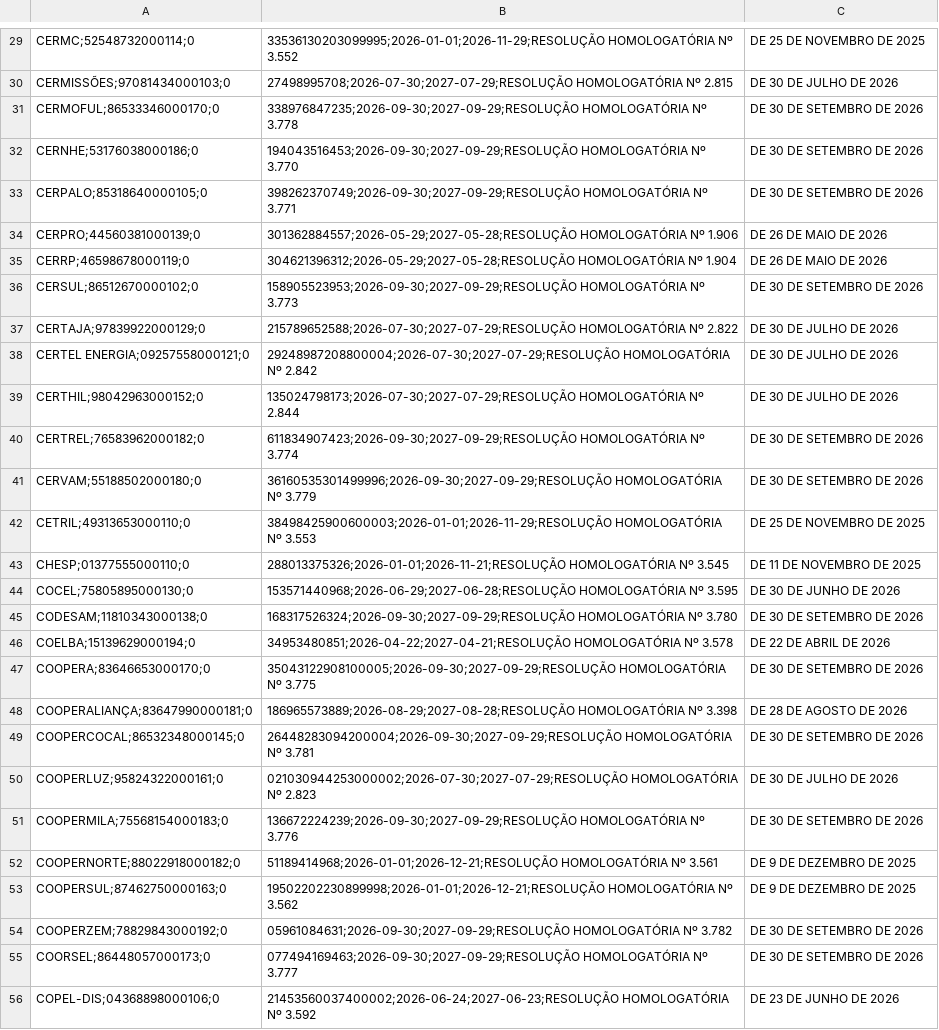
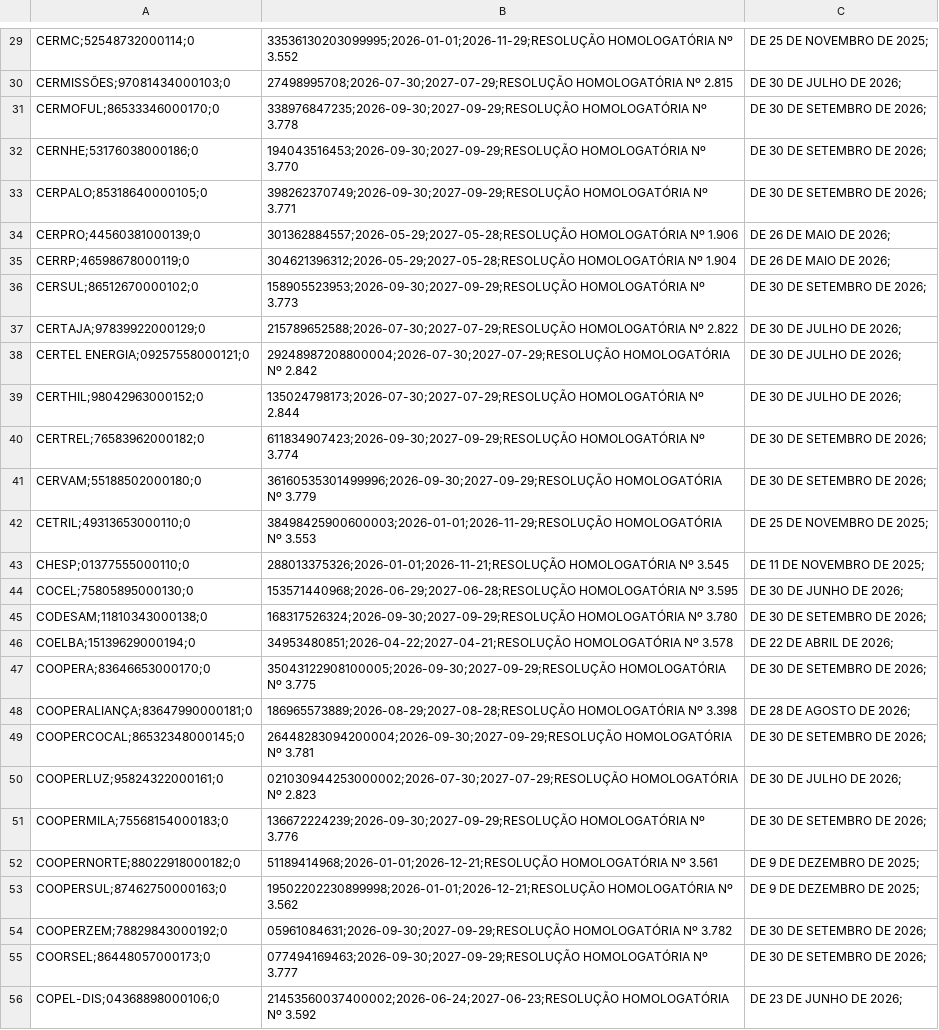
Before and after one commit to gandalfa1/quantos-paineis, a CSV file: fio_b_por_distribuidora.csv, drawn as a sheet; only a part is shown, gaps mark what is left out; the diff covers the shown part only; the diff names each change by its address in the sheet, - before the commit and + after, or states it on an @@ line.

```diff
--- a/fio_b_por_distribuidora.csv
+++ b/fio_b_por_distribuidora.csv
-C29: DE 25 DE NOVEMBRO DE 2025
+C29: DE 25 DE NOVEMBRO DE 2025;
-C30: DE 30 DE JULHO DE 2026
+C30: DE 30 DE JULHO DE 2026;
-C31:C33: DE 30 DE SETEMBRO DE 2026
+C31:C33: DE 30 DE SETEMBRO DE 2026;
-C34:C35: DE 26 DE MAIO DE 2026
+C34:C35: DE 26 DE MAIO DE 2026;
-C36: DE 30 DE SETEMBRO DE 2026
+C36: DE 30 DE SETEMBRO DE 2026;
-C37:C39: DE 30 DE JULHO DE 2026
+C37:C39: DE 30 DE JULHO DE 2026;
-C40:C41: DE 30 DE SETEMBRO DE 2026
+C40:C41: DE 30 DE SETEMBRO DE 2026;
-C42: DE 25 DE NOVEMBRO DE 2025
+C42: DE 25 DE NOVEMBRO DE 2025;
-C43: DE 11 DE NOVEMBRO DE 2025
+C43: DE 11 DE NOVEMBRO DE 2025;
-C44: DE 30 DE JUNHO DE 2026
+C44: DE 30 DE JUNHO DE 2026;
-C45: DE 30 DE SETEMBRO DE 2026
+C45: DE 30 DE SETEMBRO DE 2026;
-C46: DE 22 DE ABRIL DE 2026
+C46: DE 22 DE ABRIL DE 2026;
-C47: DE 30 DE SETEMBRO DE 2026
+C47: DE 30 DE SETEMBRO DE 2026;
-C48: DE 28 DE AGOSTO DE 2026
+C48: DE 28 DE AGOSTO DE 2026;
-C49: DE 30 DE SETEMBRO DE 2026
+C49: DE 30 DE SETEMBRO DE 2026;
-C50: DE 30 DE JULHO DE 2026
+C50: DE 30 DE JULHO DE 2026;
-C51: DE 30 DE SETEMBRO DE 2026
+C51: DE 30 DE SETEMBRO DE 2026;
-C52:C53: DE 9 DE DEZEMBRO DE 2025
+C52:C53: DE 9 DE DEZEMBRO DE 2025;
-C54:C55: DE 30 DE SETEMBRO DE 2026
+C54:C55: DE 30 DE SETEMBRO DE 2026;
-C56: DE 23 DE JUNHO DE 2026
+C56: DE 23 DE JUNHO DE 2026;
```
Also changed, not shown: 74 edited cells elsewhere in this file, 2 other files.
